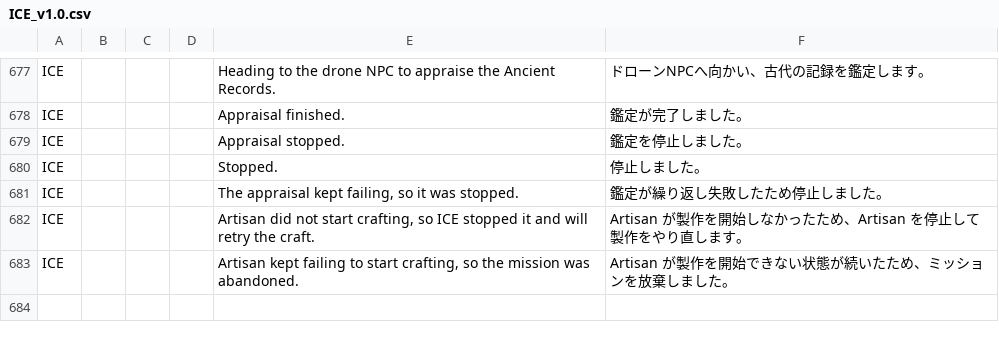
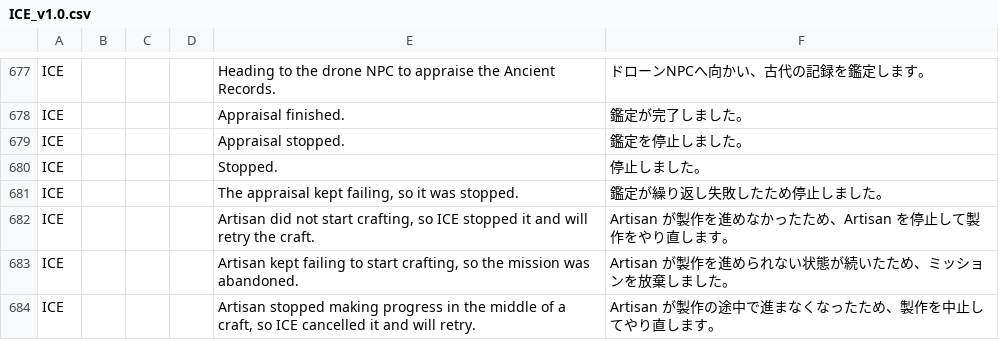
Before and after one commit to rioriopu/Ices-Cosmic-Exploration, a CSV file: localization/ICE_v1.0.csv, drawn as a sheet; only a part is shown, gaps mark what is left out; the diff names each change by its address in the sheet, - before the commit and + after, or states it on an @@ line.

Commit message:
前工程から主製作へ切り替えるときにスタンスを抜けてから Artisan に指示し、停止監視を製作アクション基準に作り直す(1.0.0.21)
- レシピ帳の選択と製作対象が異なるときは WKSRecipeNotebook を閉じてスタンスを抜けてから CraftItem(15 秒で諦めて続行)
- WaitingForArtisan は最後の ExecutingCraftingAction からの経過秒数で停止判定(製作画面なし 60 秒 / あり 180 秒)。
  1.0.0.19 の監視はスタンスに入ったまま固まるケースで発火しなかった
- 停止時は Endurance 無効化→停止要求→解除のあと、製作画面の中止・レシピ帳を閉じる・IsBusy 解除待ちを挿入してから再指示(2 回まで)、3 回目は後始末後に放棄
- 待機中は 20 秒ごとに Artisan と製作フラグ・画面状態を Debug ログに出力
- 辞書に新しい通知文を追加

```diff
--- a/localization/ICE_v1.0.csv
+++ b/localization/ICE_v1.0.csv
-F682: Artisan が製作を開始しなかったため、Artisan を停止して製作をやり直します。
+F682: Artisan が製作を進めなかったため、Artisan を停止して製作をやり直します。
-F683: Artisan が製作を開始できない状態が続いたため、ミッションを放棄しました。
+F683: Artisan が製作を進められない状態が続いたため、ミッションを放棄しました。
+row 684: ICE |  |  |  | Artisan stopped making progress in the middle of a craft, so ICE cancelled it and will retry. | Artisan が製作の途中で進まなくなったため、製作を中止してやり直します。
```
Also changed, not shown: 2 other files.
